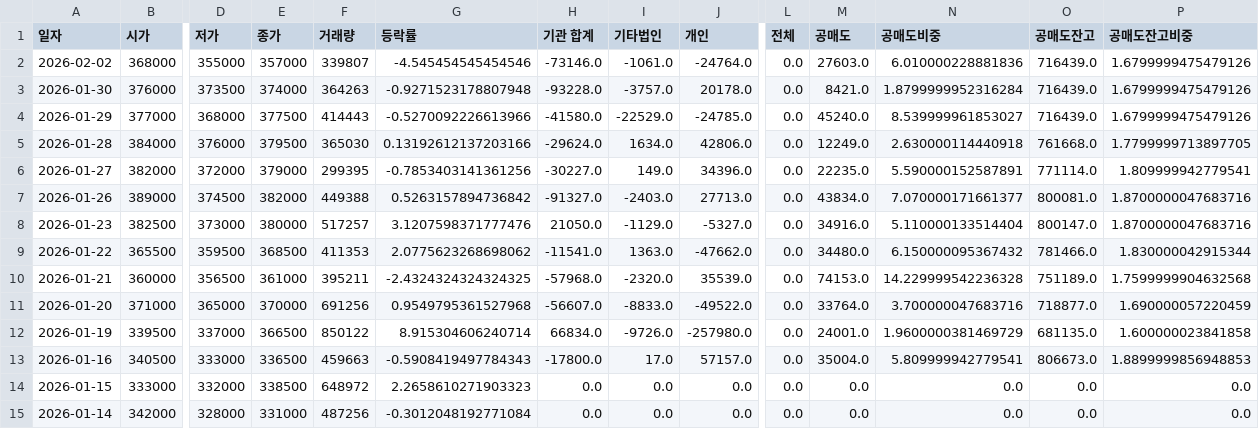
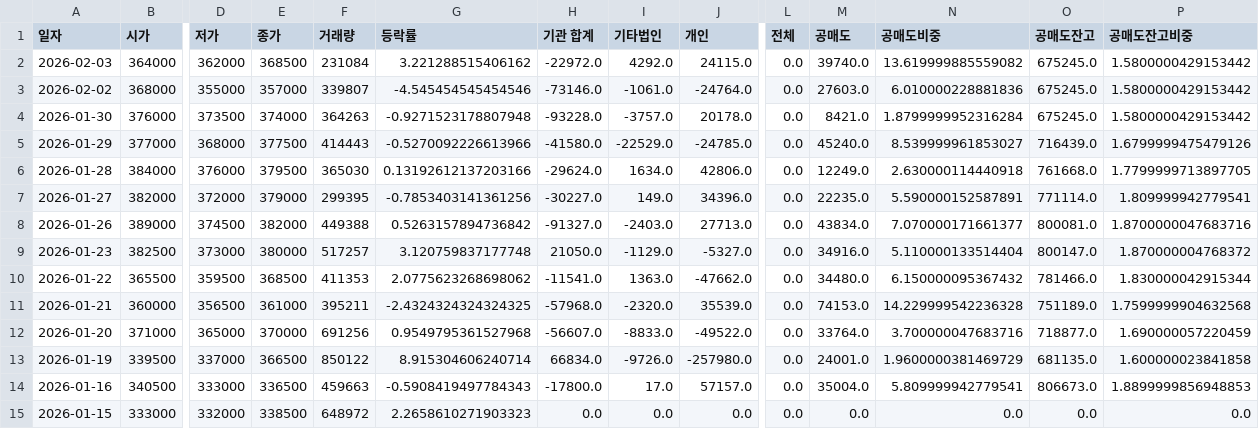
Before and after one commit to ccyun95/Broadcasting_entertainment_game_work, a CSV file: data/HYBE_352820_stock_data.csv, drawn as a sheet; only a part is shown, gaps mark what is left out; the shorter side is filled out with more unchanged rows; addresses are those after the commit; rows hold the shown columns only; the diff names each change by its address in the sheet, - before the commit and + after, or states it on an @@ line.

```diff
--- a/data/HYBE_352820_stock_data.csv
+++ b/data/HYBE_352820_stock_data.csv
+row 2: 2026-02-03 | 364000 | 362000 | 368500 | 231084 | 3.221288515406162 | -22972.0 | 4292.0 | 24115.0 | 0.0 | 39740.0 | 13.619999885559082 | 675245.0 | 1.5800000429153442
-O3:O4 (공매도잔고): 716439.0
+O3:O4 (공매도잔고): 675245.0
-P3:P4 (공매도잔고비중): 1.6799999475479126
+P3:P4 (공매도잔고비중): 1.5800000429153442
-G9 (등락률): 3.1207598371777476
+G9 (등락률): 3.120759837177748
-P9 (공매도잔고비중): 1.8700000047683716
+P9 (공매도잔고비중): 1.870000004768372
```
Also changed, not shown: data/DearU_376300_stock_data.csv, data/JYP_Ent._035900_stock_data.csv, 6 other files.
